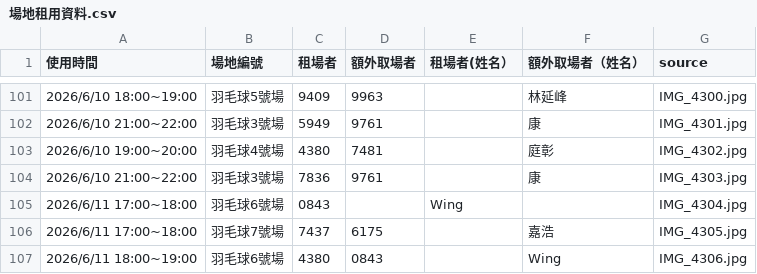
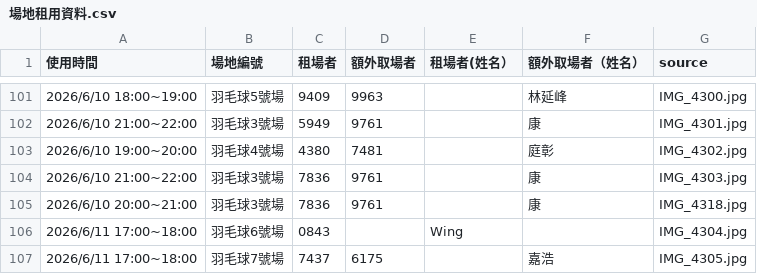
Before and after one commit to adidasracket-Lao/sports-court-booking, a CSV file: 場地租用資料.csv, drawn as a sheet; only a part is shown, gaps mark what is left out; the shorter side is filled out with more unchanged rows; the diff names each change by its address in the sheet, - before the commit and + after, or states it on an @@ line.

```diff
--- a/場地租用資料.csv
+++ b/場地租用資料.csv
+row 105: 2026/6/10 20:00~21:00 | 羽毛球3號場 | 7836 | 9761 |  | 康 | IMG_4318.jpg
```
Also changed, not shown: 2 other files.
